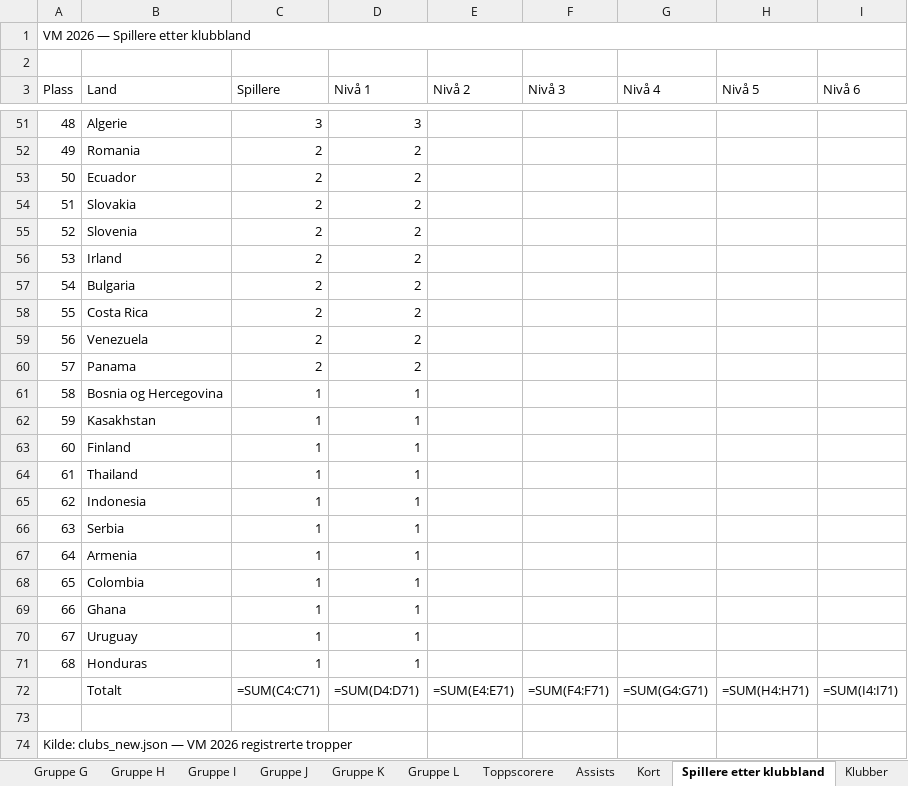
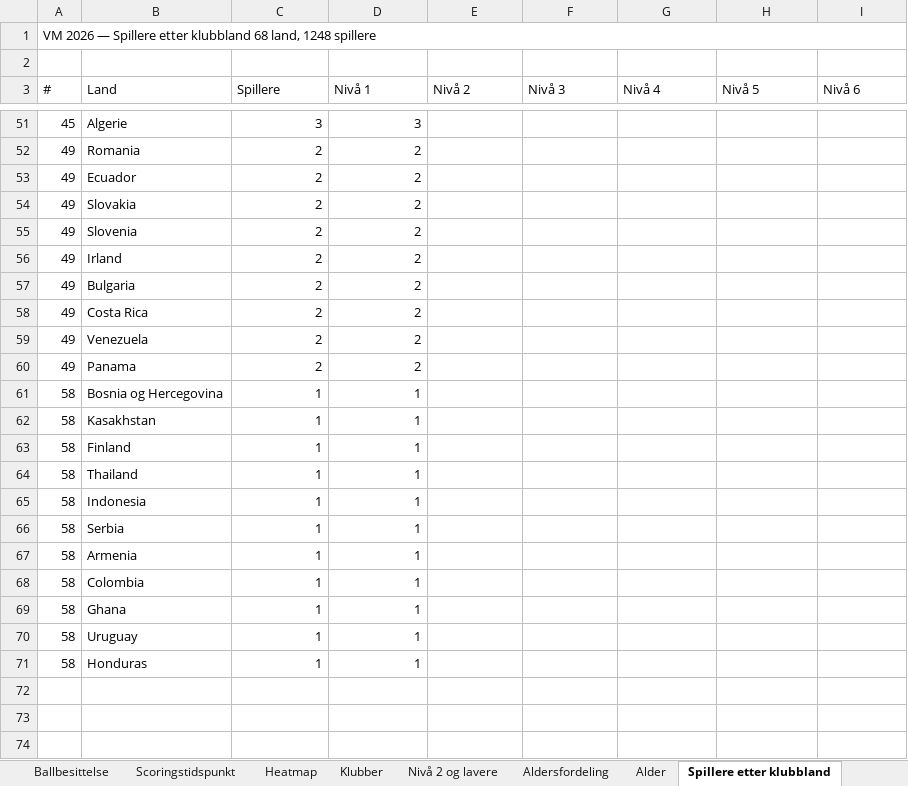
Before and after one commit to cathrinei/vm2026-statistikk, an Excel workbook: VM2026_avansert_gruppetabeller_og_sluttspill.xlsx, sheet Spillere etter klubbland, drawn as a sheet; only a part is shown, gaps mark what is left out; values as stored, in another font and other column widths than the file's, no cell formats; formulas without a stored value are shown as written; the diff covers the shown part only; the diff names each change by its address in the sheet, - before the commit and + after, or states it on an @@ line.

Commit message:
Redesign Spillere etter klubbland: Calibri 10pt, navy/blue header, alternerende rader, gull/sølv/bronse topp 3

```diff
--- a/VM2026_avansert_gruppetabeller_og_sluttspill.xlsx (sheet Spillere etter klubbland)
+++ b/VM2026_avansert_gruppetabeller_og_sluttspill.xlsx (sheet Spillere etter klubbland)
@@ sheet tab order changed: Ballbesittelse | Scoringstidspunkt | Heatmap | Klubber | Nivå 2 og lavere | Aldersfordeling | Alder | Spillere etter klubbland @@
-A1 (#): …etter klubbland
+A1 (#): …etter klubbland 68 land, 1248 spillere
-A3: Plass
+A3: #
-A51 (#): 48
+A51 (#): 45
-A53 (#): 50
+A53 (#): 49
-A54 (#): 51
+A54 (#): 49
-A55 (#): 52
+A55 (#): 49
-A56 (#): 53
+A56 (#): 49
-A57 (#): 54
+A57 (#): 49
-A58 (#): 55
+A58 (#): 49
-A59 (#): 56
+A59 (#): 49
-A60 (#): 57
+A60 (#): 49
-A62 (#): 59
+A62 (#): 58
-A63 (#): 60
+A63 (#): 58
-A64 (#): 61
+A64 (#): 58
-A65 (#): 62
+A65 (#): 58
-A66 (#): 63
+A66 (#): 58
-A67 (#): 64
+A67 (#): 58
-A68 (#): 65
+A68 (#): 58
-A69 (#): 66
+A69 (#): 58
-A70 (#): 67
+A70 (#): 58
-A71 (#): 68
+A71 (#): 58
-row 72:  | Totalt | =SUM(C4:C71) | =SUM(D4:D71) | =SUM(E4:E71) | =SUM(F4:F71) | =SUM(G4:G71) | =SUM(H4:H71) | =SUM(I4:I71)
-row 73: (empty)
-row 74: Kilde: clubs_new.json — VM 2026 registrerte tropper
```
Also changed, not shown: 18 edited cells elsewhere in this sheet, cell formats, charts or pictures, 1 other file.
